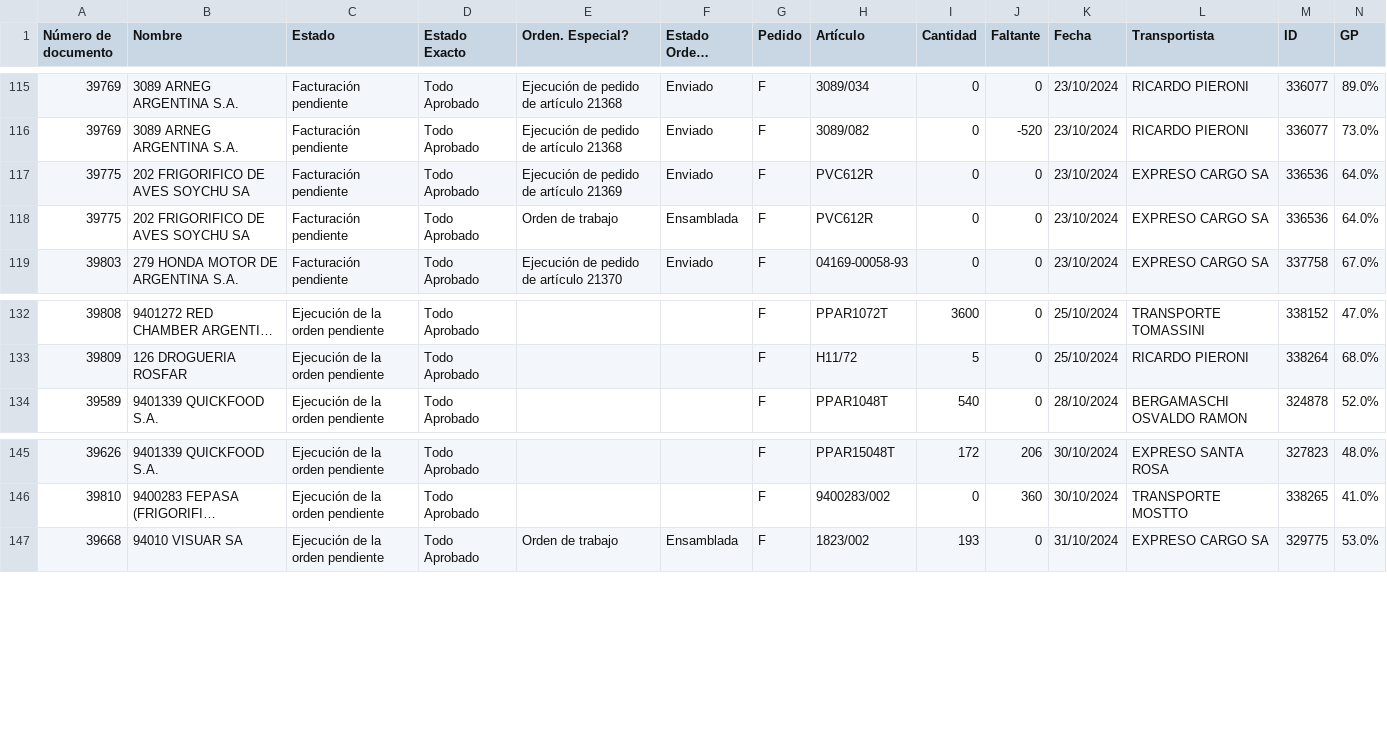
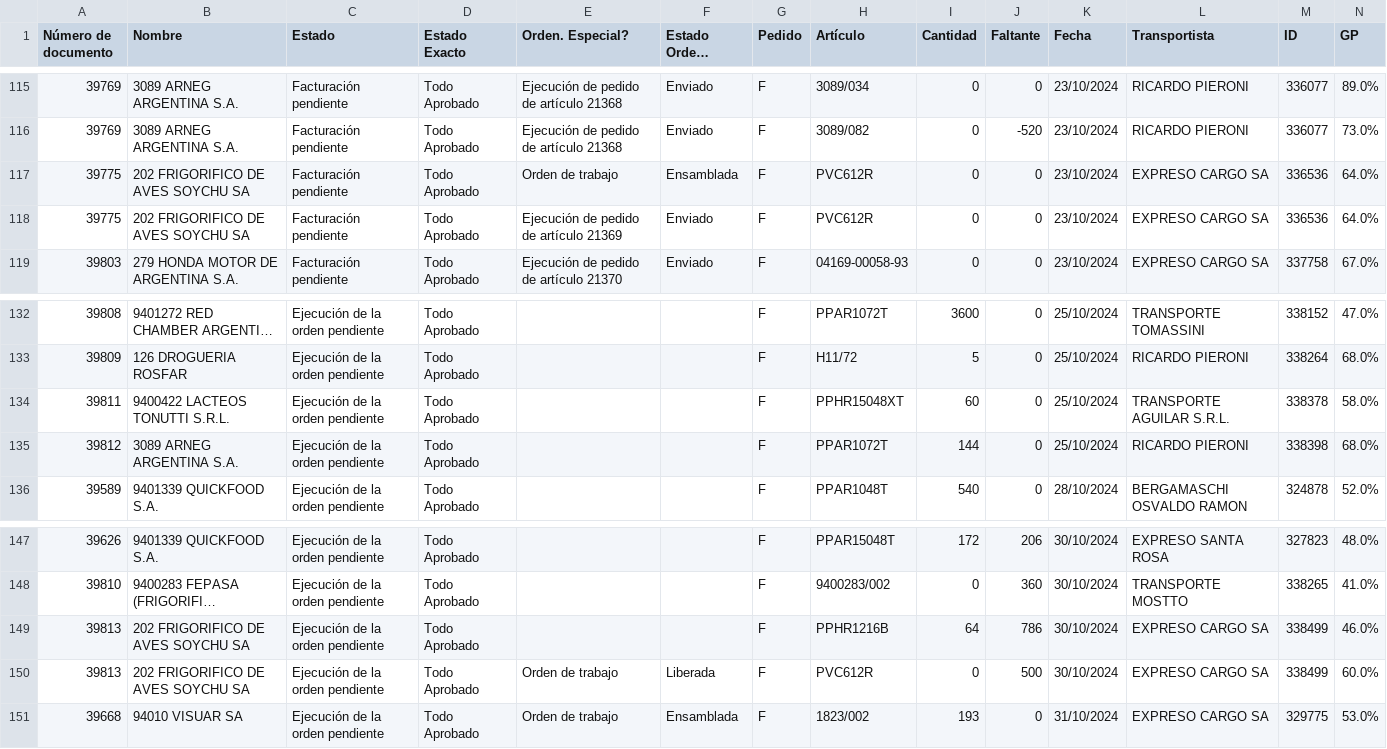
Before and after one commit to Castle-SA/segimiento.github.io, a CSV file: path/to/preparacion.csv, drawn as a sheet; only a part is shown, gaps mark what is left out; long unchanged cells end in …; the diff names each change by its address in the sheet, - before the commit and + after, or states it on an @@ line.

```diff
--- a/path/to/preparacion.csv
+++ b/path/to/preparacion.csv
@@ row 118 moved to row 117: 39775 @@
+row 134: 39811 | 9400422 LACTEOS TONUTTI S.R.L. | Ejecución de la orden pendiente | Todo Aprobado |  |  | F | PPHR15048XT | 60 | 0 | 25/10/2024 | TRANSPORTE AGUILAR S.R.L. | 338378 | 58.0%
+row 135: 39812 | 3089 ARNEG ARGENTINA S.A. | Ejecución de la orden pendiente | Todo Aprobado |  |  | F | PPAR1072T | 144 | 0 | 25/10/2024 | RICARDO PIERONI | 338398 | 68.0%
+row 149: 39813 | 202 FRIGORIFICO DE AVES SOYCHU SA | Ejecución de la orden pendiente | Todo Aprobado |  |  | F | PPHR1216B | 64 | 786 | 30/10/2024 | EXPRESO CARGO SA | 338499 | 46.0%
+row 150: 39813 | 202 FRIGORIFICO DE AVES SOYCHU SA | Ejecución de la orden pendiente | Todo Aprobado | Orden de trabajo | Liberada | F | PVC612R | 0 | 500 | 30/10/2024 | EXPRESO CARGO SA | 338499 | 60.0%
```
Also changed, not shown: 3 other files.
